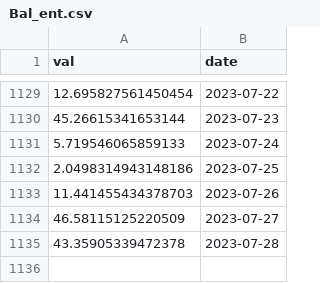
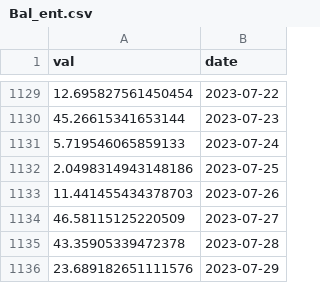
Before and after one commit to IceOlaf/SoK_Blockchain_Decentralization, a CSV file: Data_TokenIndex/Bal_ent.csv, drawn as a sheet; only a part is shown, gaps mark what is left out.

```diff
--- a/Data_TokenIndex/Bal_ent.csv
+++ b/Data_TokenIndex/Bal_ent.csv
@@ -1135 +1135,2 @@ val,date
 43.35905339472378,2023-07-28
+23.689182651111576,2023-07-29
```
Also changed, not shown: Data_TokenIndex/Aave_ent.csv, Data_TokenIndex/CVXCRV_ent.csv, 16 other files.
